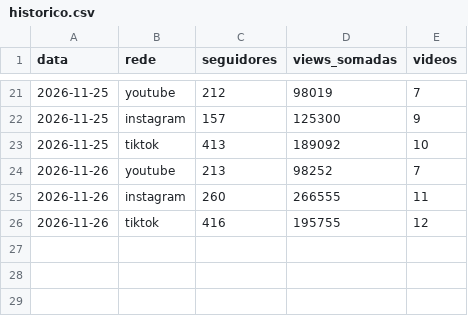
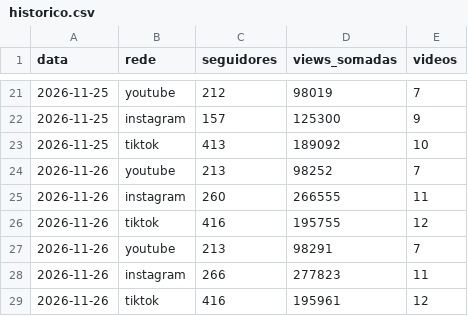
Before and after one commit to GiovaniCLuvi/nino-videos, a CSV file: dados/historico.csv, drawn as a sheet; only a part is shown, gaps mark what is left out.

```diff
--- a/dados/historico.csv
+++ b/dados/historico.csv
@@ -26 +26,4 @@ data,rede,seguidores,views_somadas,videos
 2026-11-26,tiktok,416,195755,12
+2026-11-26,youtube,213,98291,7
+2026-11-26,instagram,266,277823,11
+2026-11-26,tiktok,416,195961,12
```
Also changed, not shown: 1 other file.
